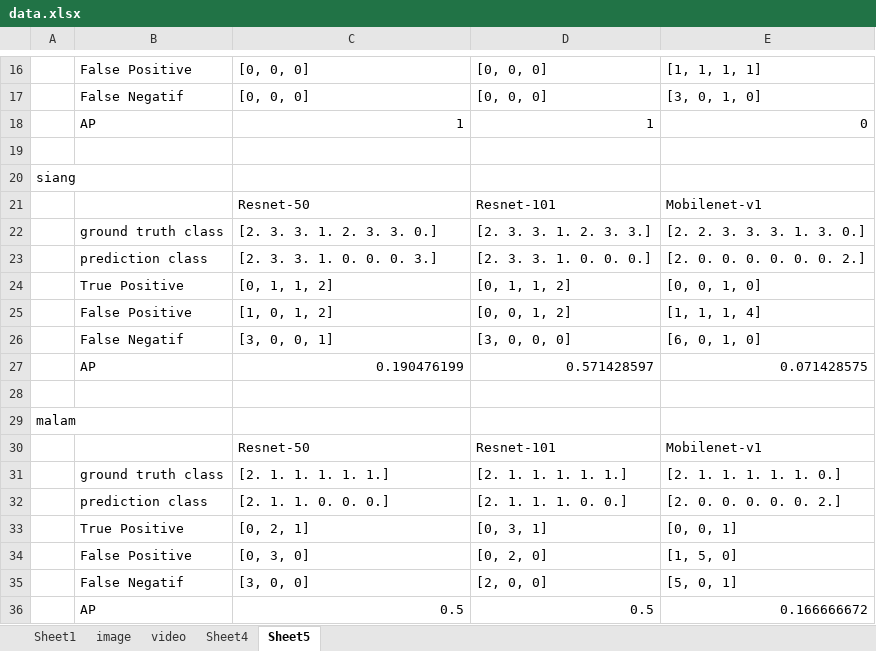
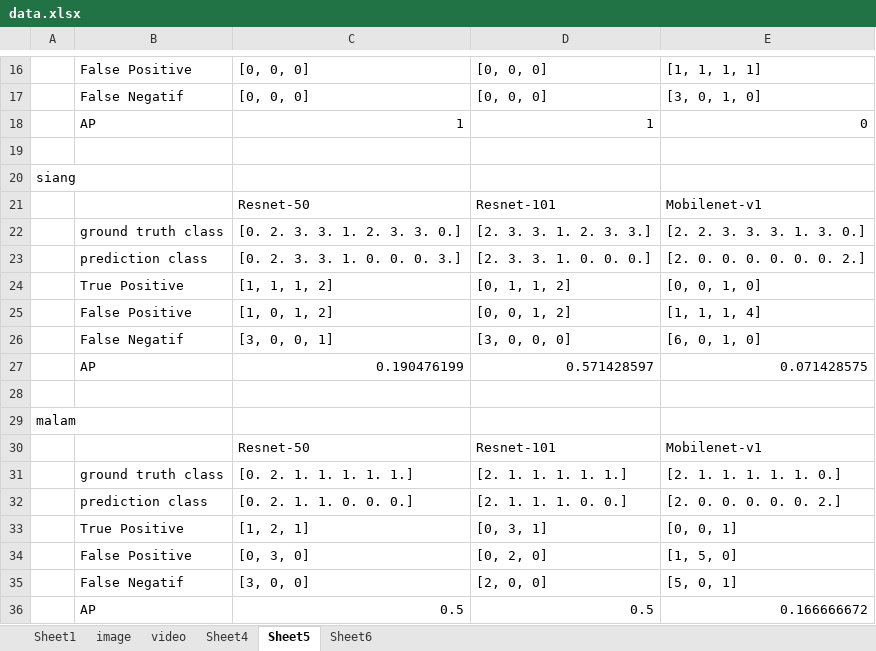
Before and after one commit to agung-wic/buku-tugasakhir, an Excel workbook: contoh/data.xlsx, sheet Sheet5, drawn as a sheet; only a part is shown, gaps mark what is left out; values as stored, in another font and other column widths than the file's, no borders; the diff names each change by its address in the sheet, - before the commit and + after, or states it on an @@ line.

```diff
--- a/contoh/data.xlsx (sheet Sheet5)
+++ b/contoh/data.xlsx (sheet Sheet5)
+sheet tab: Sheet6
-C22: [2. 3. 3. 1. 2. 3. 3. 0.]
+C22: [0. 2. 3. 3. 1. 2. 3. 3. 0.]
-C23: [2. 3. 3. 1. 0. 0. 0. 3.]
+C23: [0. 2. 3. 3. 1. 0. 0. 0. 3.]
-C24: [0, 1, 1, 2]
+C24: [1, 1, 1, 2]
-C31: [2. 1. 1. 1. 1. 1.]
+C31: [0. 2. 1. 1. 1. 1. 1.]
-C32: [2. 1. 1. 0. 0. 0.]
+C32: [0. 2. 1. 1. 0. 0. 0.]
-C33: [0, 2, 1]
+C33: [1, 2, 1]
```
Also changed, not shown: 38 other files.
